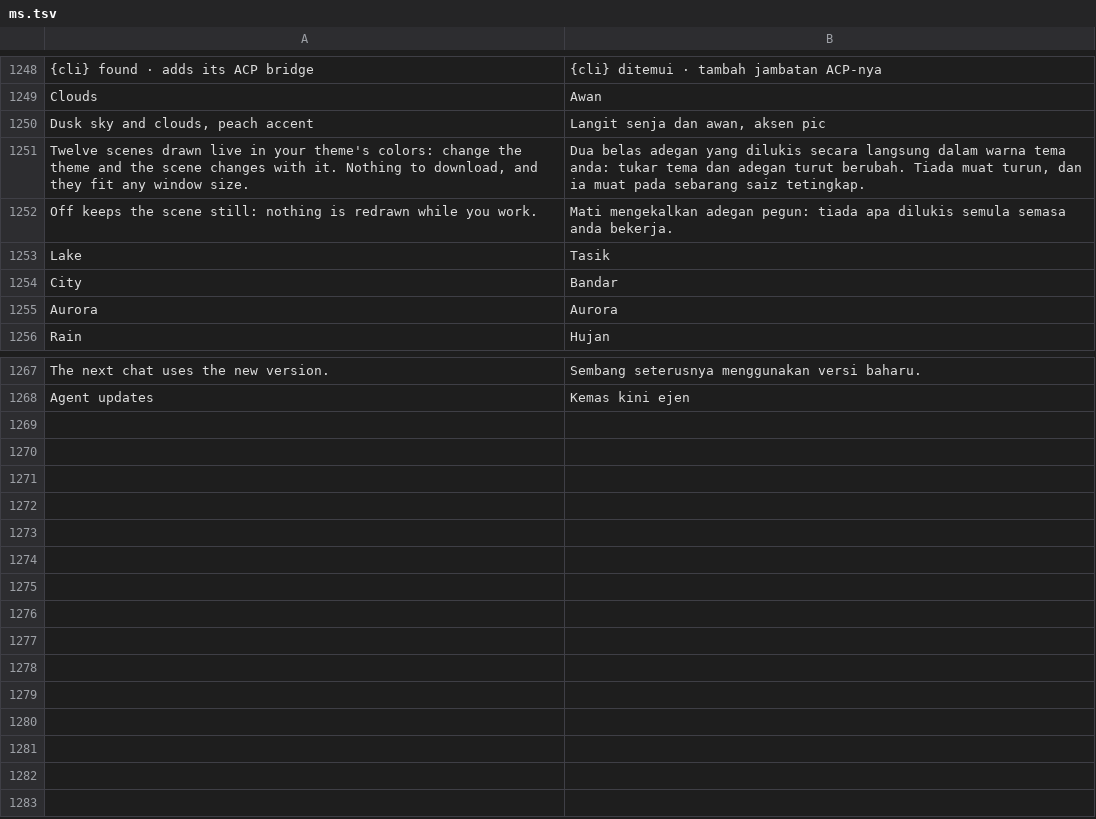
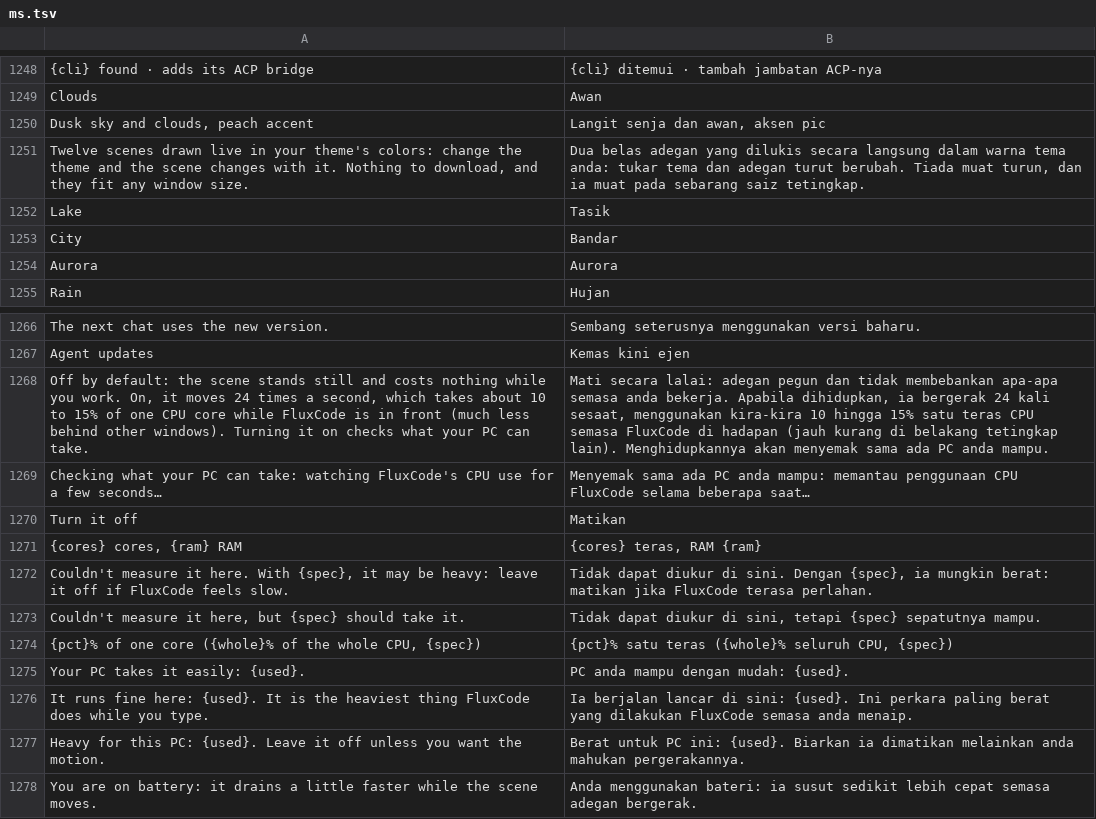
Before and after one commit to DNTOF/FluxCode, a TSV file: i18n/ms.tsv, drawn as a sheet; only a part is shown, gaps mark what is left out.

```diff
--- a/i18n/ms.tsv
+++ b/i18n/ms.tsv
@@ -1251,3 +1251,2 @@ Dusk sky and clouds, peach accent	Langit senja dan awan, aksen pic
 Twelve scenes drawn live in your theme's colors: change the theme and the scene changes with it. Nothing to download, and they fit any window size.	Dua belas adegan yang dilukis secara langsung dalam warna tema anda: tukar tema dan adegan turut berubah. Tiada muat turun, dan ia muat pada sebarang saiz tetingkap.
-Off keeps the scene still: nothing is redrawn while you work.	Mati mengekalkan adegan pegun: tiada apa dilukis semula semasa anda bekerja.
 Lake	Tasik
@@ -1268 +1267,12 @@ The next chat uses the new version.	Sembang seterusnya menggunakan versi baharu.
 Agent updates	Kemas kini ejen
+Off by default: the scene stands still and costs nothing while you work. On, it moves 24 times a second, which takes about 10 to 15% of one CPU core while FluxCode is in front (much less behind other windows). Turning it on checks what your PC can take.	Mati secara lalai: adegan pegun dan tidak membebankan apa-apa semasa anda bekerja. Apabila dihidupkan, ia bergerak 24 kali sesaat, menggunakan kira-kira 10 hingga 15% satu teras CPU semasa FluxCode di hadapan (jauh kurang di belakang tetingkap lain). Menghidupkannya akan menyemak sama ada PC anda mampu.
+Checking what your PC can take: watching FluxCode's CPU use for a few seconds…	Menyemak sama ada PC anda mampu: memantau penggunaan CPU FluxCode selama beberapa saat…
+Turn it off	Matikan
+{cores} cores, {ram} RAM	{cores} teras, RAM {ram}
+Couldn't measure it here. With {spec}, it may be heavy: leave it off if FluxCode feels slow.	Tidak dapat diukur di sini. Dengan {spec}, ia mungkin berat: matikan jika FluxCode terasa perlahan.
+Couldn't measure it here, but {spec} should take it.	Tidak dapat diukur di sini, tetapi {spec} sepatutnya mampu.
+{pct}% of one core ({whole}% of the whole CPU, {spec})	{pct}% satu teras ({whole}% seluruh CPU, {spec})
+Your PC takes it easily: {used}.	PC anda mampu dengan mudah: {used}.
+It runs fine here: {used}. It is the heaviest thing FluxCode does while you type.	Ia berjalan lancar di sini: {used}. Ini perkara paling berat yang dilakukan FluxCode semasa anda menaip.
+Heavy for this PC: {used}. Leave it off unless you want the motion.	Berat untuk PC ini: {used}. Biarkan ia dimatikan melainkan anda mahukan pergerakannya.
+You are on battery: it drains a little faster while the scene moves.	Anda menggunakan bateri: ia susut sedikit lebih cepat semasa adegan bergerak.
```
Also changed, not shown: i18n/fr.tsv, i18n/source.tsv, 9 other files.
